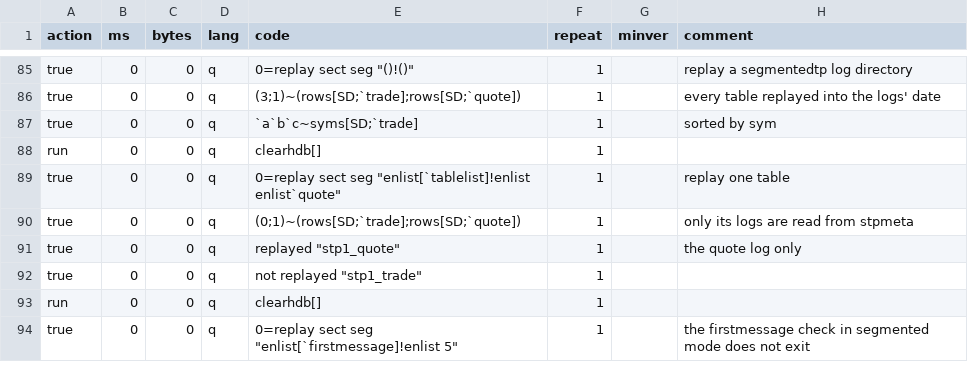
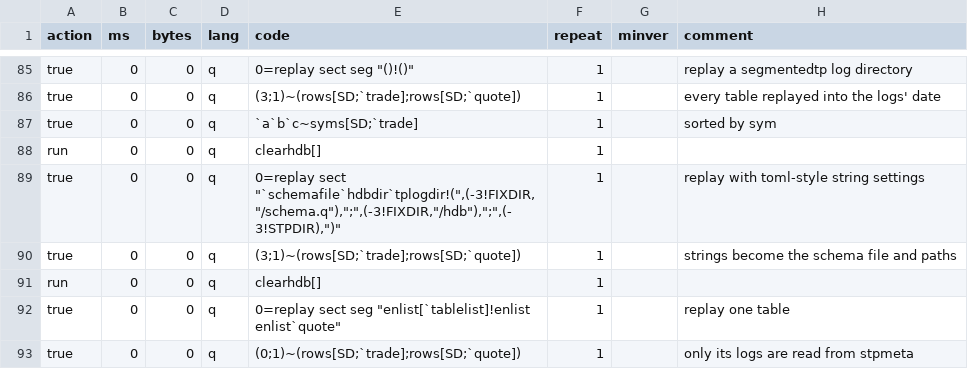
Before and after one commit to DataIntellectTech/kdbx-modules, a CSV file: di/torq/proc/tickerlogreplay/test.csv, drawn as a sheet; only a part is shown, gaps mark what is left out; the shorter side is filled out with more unchanged rows.

```diff
--- a/di/torq/proc/tickerlogreplay/test.csv
+++ b/di/torq/proc/tickerlogreplay/test.csv
@@ -88,2 +88,5 @@ true,0,0,q,`a`b`c~syms[SD;`trade],1,,sorted by sym
 run,0,0,q,clearhdb[],1,,
+true,0,0,q,"0=replay sect ""`schemafile`hdbdir`tplogdir!("",(-3!FIXDIR,""/schema.q""),"";"",(-3!FIXDIR,""/hdb""),"";"",(-3!STPDIR),"")""",1,,replay with toml-style string settings
+true,0,0,q,(3;1)~(rows[SD;`trade];rows[SD;`quote]),1,,strings become the schema file and paths
+run,0,0,q,clearhdb[],1,,
 true,0,0,q,0=replay sect seg "enlist[`tablelist]!enlist enlist`quote",1,,replay one table
```
Also changed, not shown: di/torq/proc/chainedtp/test.csv, di/torq/proc/segmentedtp/test.csv, 11 other files.
